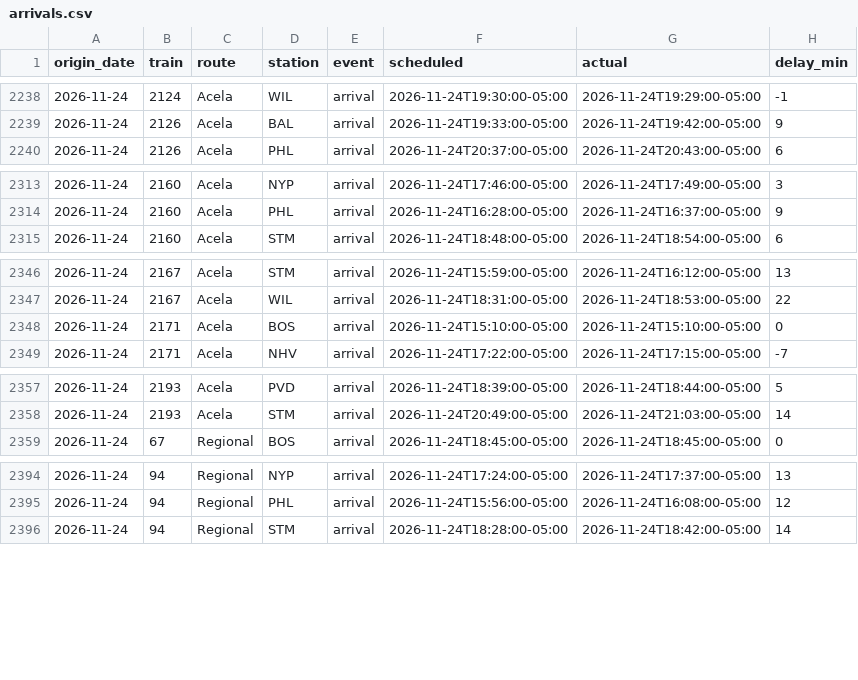
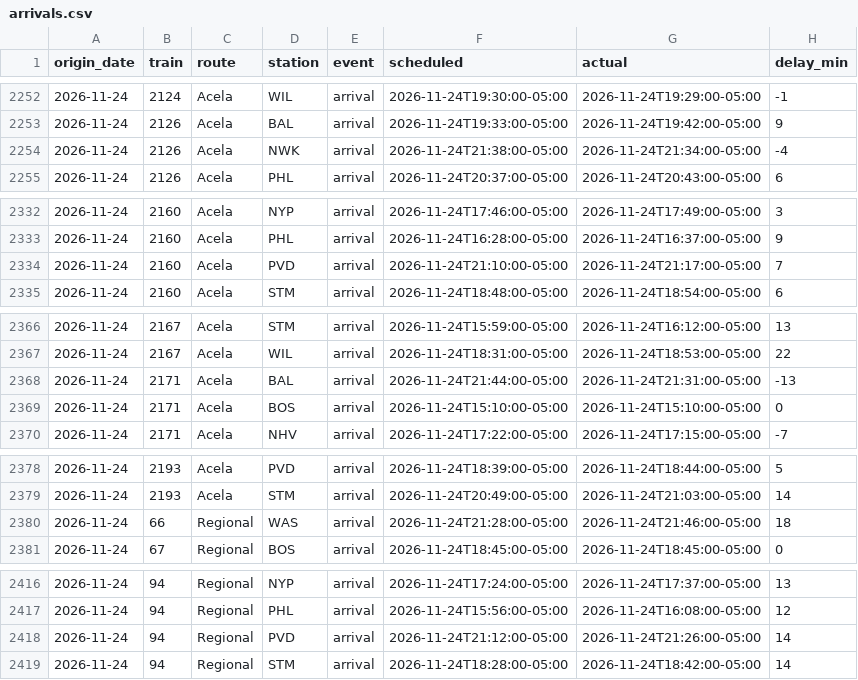
Before and after one commit to nicolasgapa/TrainTracker, a CSV file: data/arrivals.csv, drawn as a sheet; only a part is shown, gaps mark what is left out; the diff covers the shown part only; the diff names each change by its address in the sheet, - before the commit and + after, or states it on an @@ line.

Commit message:
Collect arrivals (local) 2026-11-25T03:09Z

```diff
--- a/data/arrivals.csv
+++ b/data/arrivals.csv
+row 2254: 2026-11-24 | 2126 | Acela | NWK | arrival | 2026-11-24T21:38:00-05:00 | 2026-11-24T21:34:00-05:00 | -4
+row 2334: 2026-11-24 | 2160 | Acela | PVD | arrival | 2026-11-24T21:10:00-05:00 | 2026-11-24T21:17:00-05:00 | 7
+row 2368: 2026-11-24 | 2171 | Acela | BAL | arrival | 2026-11-24T21:44:00-05:00 | 2026-11-24T21:31:00-05:00 | -13
+row 2380: 2026-11-24 | 66 | Regional | WAS | arrival | 2026-11-24T21:28:00-05:00 | 2026-11-24T21:46:00-05:00 | 18
+row 2418: 2026-11-24 | 94 | Regional | PVD | arrival | 2026-11-24T21:12:00-05:00 | 2026-11-24T21:26:00-05:00 | 14
```
Also changed, not shown: 18 added rows and 2 edited cells elsewhere in this file.
